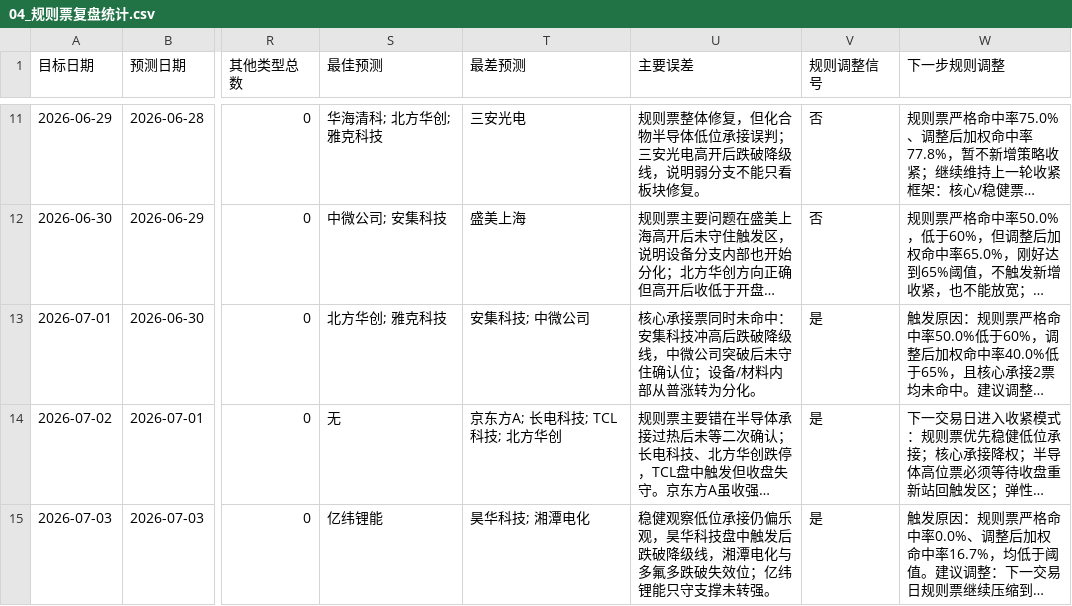
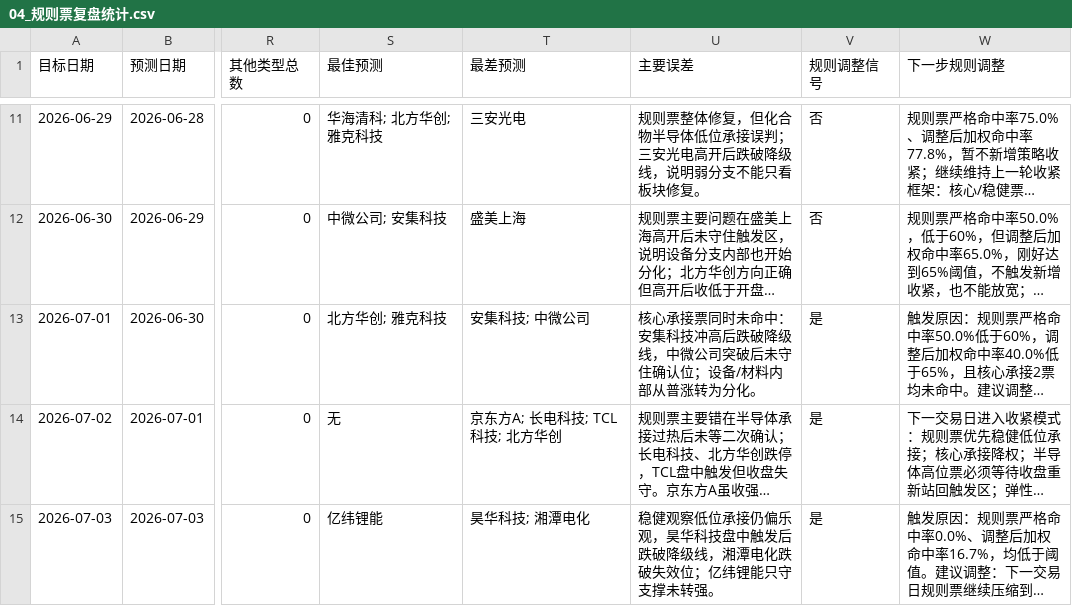
Before and after one commit to yuey4654-ux/stock, a CSV file: 每日交易工作台/04_规则票复盘统计.csv, drawn as a sheet; only a part is shown, gaps mark what is left out; long unchanged cells end in …; the diff covers the shown part only; the diff names each change by its address in the sheet, - before the commit and + after, or states it on an @@ line.

```diff
--- a/每日交易工作台/04_规则票复盘统计.csv
+++ b/每日交易工作台/04_规则票复盘统计.csv
-U15 (主要误差): …湘潭电化与多氟多跌破失效…
+U15 (主要误差): …湘潭电化跌破失效…
```
Also changed, not shown: 2 added rows elsewhere in this file, prediction_tracking/daily_review_summary.csv, prediction_tracking/rule_based_daily_summary.csv, 28 other files.
